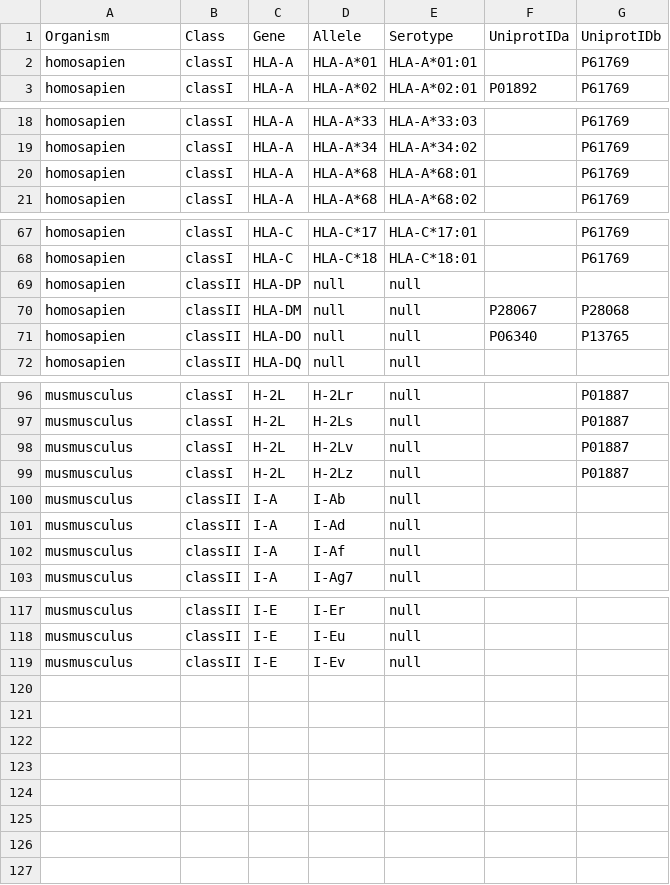
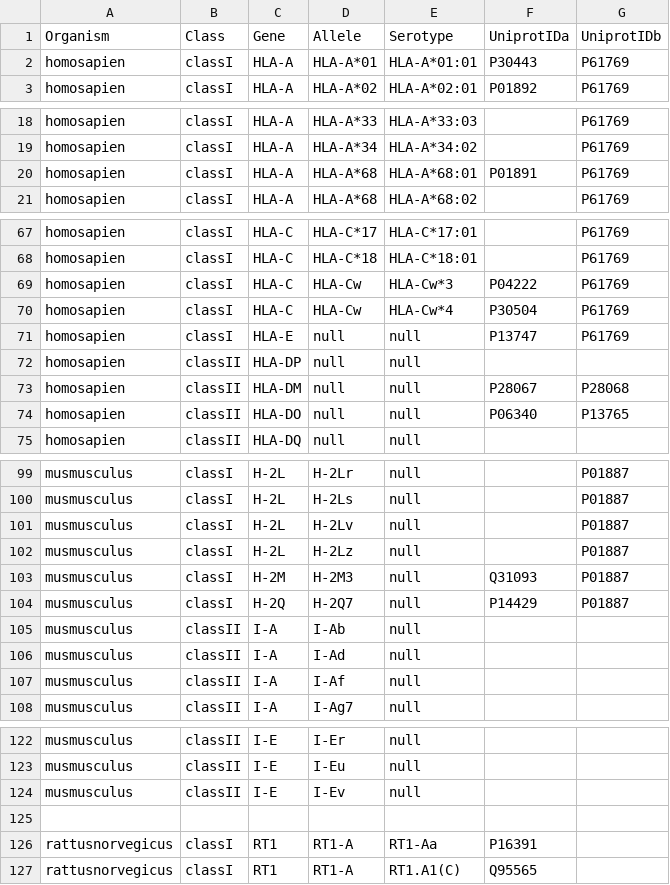
Before and after one commit to kellmnop/parse_pdb, a CSV file: data.csv, drawn as a sheet; only a part is shown, gaps mark what is left out; the diff covers the shown part only.

Commit message:
Included more UniProt IDs in data.csv.

```diff
--- a/data.csv
+++ b/data.csv
@@ -1,3 +1,3 @@
 Organism,Class,Gene,Allele,Serotype,UniprotIDa,UniprotIDb
-homosapien,classI,HLA-A,HLA-A*01,HLA-A*01:01,,P61769
+homosapien,classI,HLA-A,HLA-A*01,HLA-A*01:01,P30443,P61769
 homosapien,classI,HLA-A,HLA-A*02,HLA-A*02:01,P01892,P61769
@@ -19,3 +19,3 @@ homosapien,classI,HLA-A,HLA-A*33,HLA-A*33:03,,P61769
 homosapien,classI,HLA-A,HLA-A*34,HLA-A*34:02,,P61769
-homosapien,classI,HLA-A,HLA-A*68,HLA-A*68:01,,P61769
+homosapien,classI,HLA-A,HLA-A*68,HLA-A*68:01,P01891,P61769
 homosapien,classI,HLA-A,HLA-A*68,HLA-A*68:02,,P61769
@@ -68,2 +68,5 @@ homosapien,classI,HLA-C,HLA-C*17,HLA-C*17:01,,P61769
 homosapien,classI,HLA-C,HLA-C*18,HLA-C*18:01,,P61769
+homosapien,classI,HLA-C,HLA-Cw,HLA-Cw*3,P04222,P61769
+homosapien,classI,HLA-C,HLA-Cw,HLA-Cw*4,P30504,P61769
+homosapien,classI,HLA-E,null,null,P13747,P61769
 homosapien,classII,HLA-DP,null,null,,
@@ -99,2 +102,4 @@ musmusculus,classI,H-2L,H-2Lv,null,,P01887
 musmusculus,classI,H-2L,H-2Lz,null,,P01887
+musmusculus,classI,H-2M,H-2M3,null,Q31093,P01887
+musmusculus,classI,H-2Q,H-2Q7,null,P14429,P01887
 musmusculus,classII,I-A,I-Ab,null,,
@@ -119 +124,4 @@ musmusculus,classII,I-E,I-Eu,null,,
 musmusculus,classII,I-E,I-Ev,null,,
+,,,,,,
+rattusnorvegicus,classI,RT1,RT1-A,RT1-Aa,P16391,
+rattusnorvegicus,classI,RT1,RT1-A,RT1.A1(C),Q95565,
```
Also changed, not shown: 3 edited cells elsewhere in this file, 2 other files.
